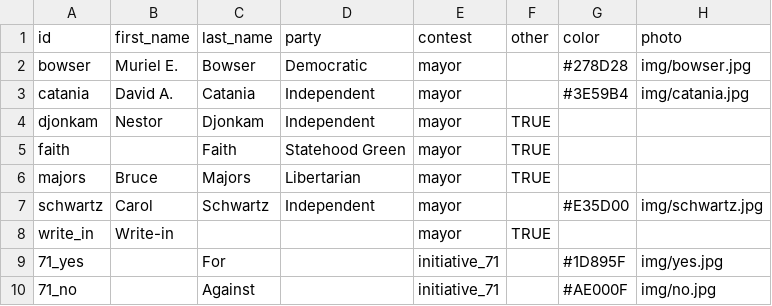
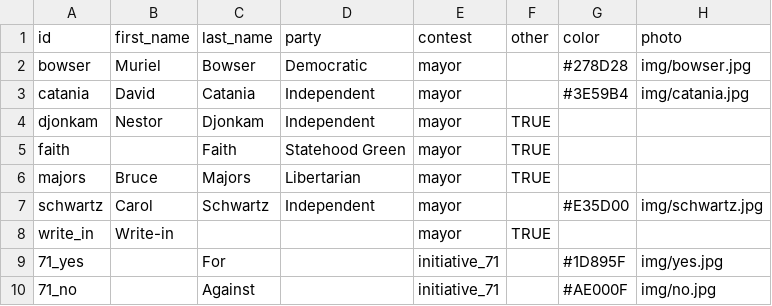
Before and after one commit to cmgiven/open-election-map, a CSV file: data/candidates.csv, drawn as a sheet.

Commit message:
Auto-update

```diff
--- a/data/candidates.csv
+++ b/data/candidates.csv
@@ -1,4 +1,4 @@
 id,first_name,last_name,party,contest,other,color,photo
-bowser,Muriel E.,Bowser,Democratic,mayor,,#278D28,img/bowser.jpg
-catania,David A.,Catania,Independent,mayor,,#3E59B4,img/catania.jpg
+bowser,Muriel,Bowser,Democratic,mayor,,#278D28,img/bowser.jpg
+catania,David,Catania,Independent,mayor,,#3E59B4,img/catania.jpg
 djonkam,Nestor,Djonkam,Independent,mayor,TRUE,,
```
